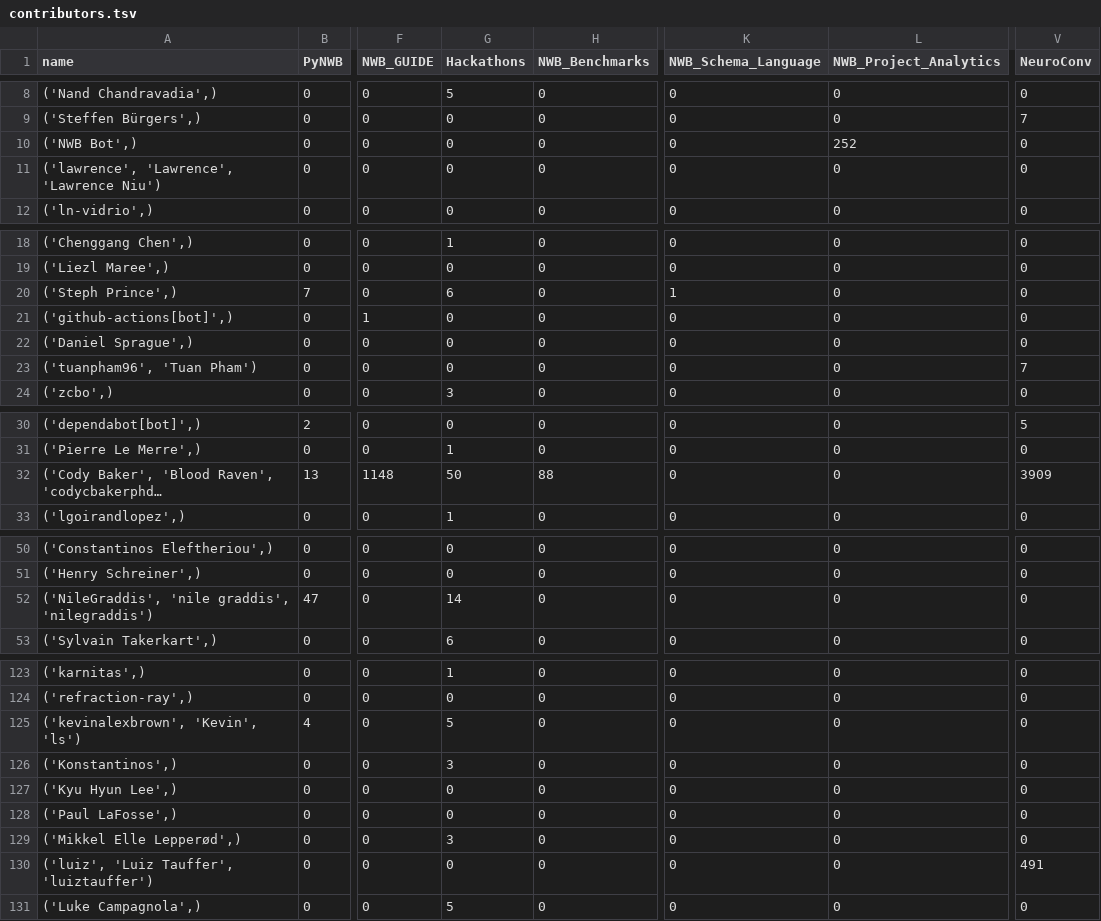
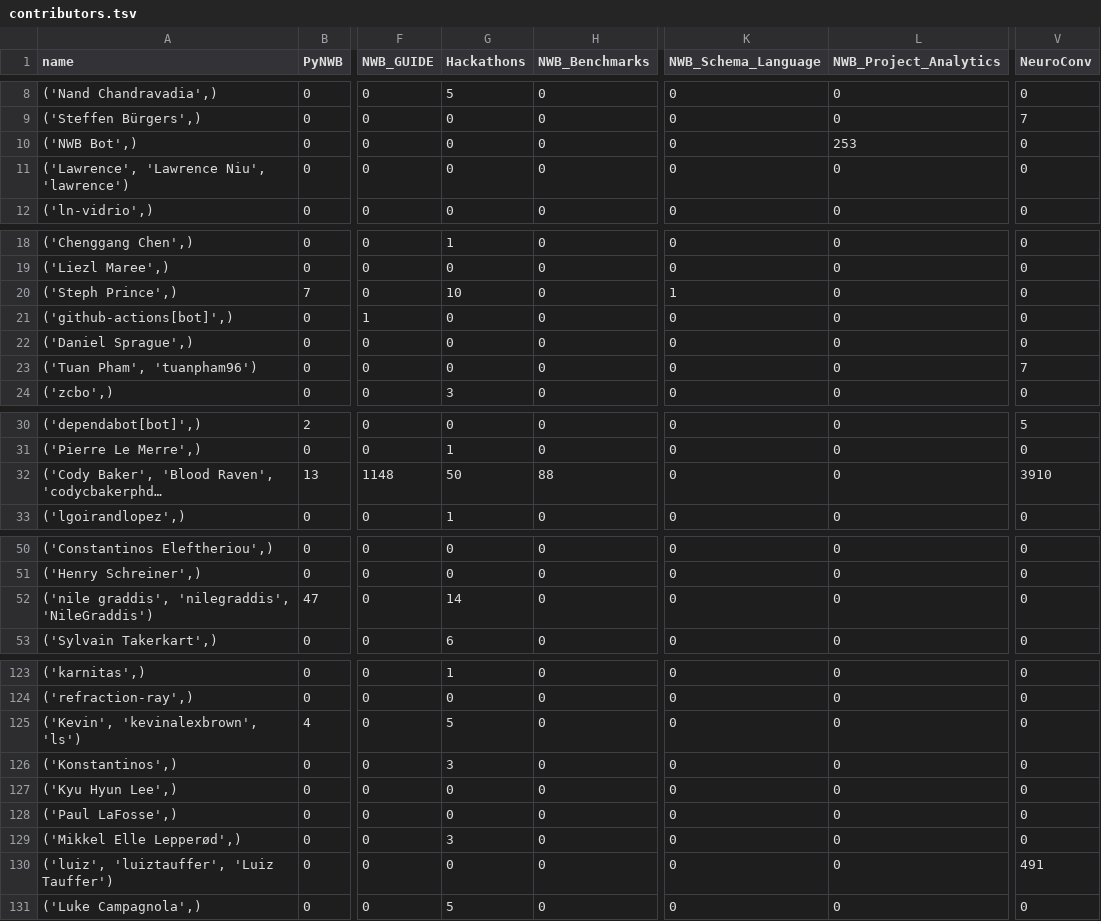
Before and after one commit to NeurodataWithoutBorders/nwb-project-analytics, a TSV file: data/contributors.tsv, drawn as a sheet; only a part is shown, gaps mark what is left out; long unchanged cells end in …; the diff covers the shown part only; the diff names each change by its address in the sheet, - before the commit and + after, or states it on an @@ line.

```diff
--- a/data/contributors.tsv
+++ b/data/contributors.tsv
-L10 (NWB_Project_Analytics): 252
+L10 (NWB_Project_Analytics): 253
-A11 (name): ('lawrence', 'Lawrence', 'Lawrence Niu')
+A11 (name): ('Lawrence', 'Lawrence Niu', 'lawrence')
-G20 (Hackathons): 6
+G20 (Hackathons): 10
-A23 (name): ('tuanpham96', 'Tuan Pham')
+A23 (name): ('Tuan Pham', 'tuanpham96')
-V32 (NeuroConv): 3909
+V32 (NeuroConv): 3910
-A52 (name): ('NileGraddis', 'nile graddis', 'nilegraddis')
+A52 (name): ('nile graddis', 'nilegraddis', 'NileGraddis')
-A125 (name): ('kevinalexbrown', 'Kevin', 'ls')
+A125 (name): ('Kevin', 'kevinalexbrown', 'ls')
-A130 (name): ('luiz', 'Luiz Tauffer', 'luiztauffer')
+A130 (name): ('luiz', 'luiztauffer', 'Luiz Tauffer')
```
Also changed, not shown: 7 edited cells elsewhere in this file, 2 other files.
